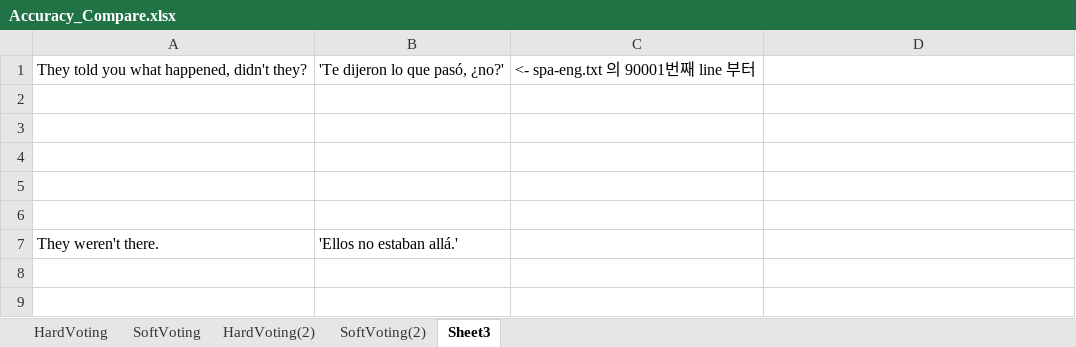
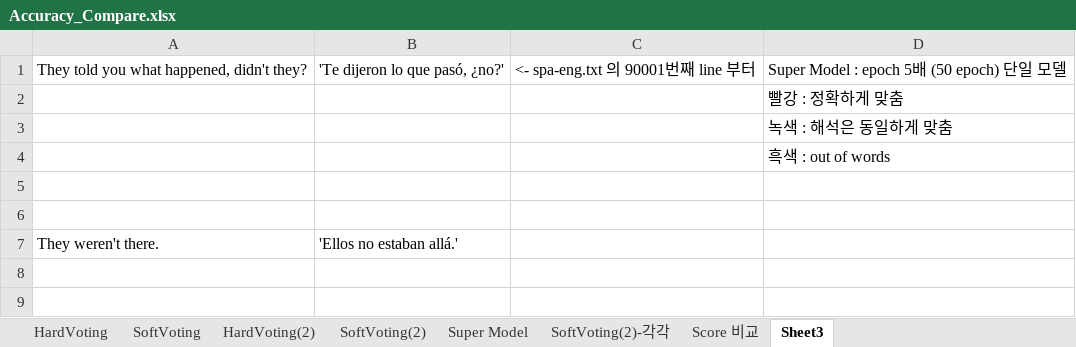
Before and after one commit to aaajeong/NMT-Ensemble-Study, an Excel workbook: Accuracy_Compare.xlsx, sheet Sheet3, drawn as a sheet; only a part is shown; values as stored, in another font and other column widths than the file's, no borders; the diff names each change by its address in the sheet, - before the commit and + after, or states it on an @@ line.

Commit message:
Super Model VS Ensemble VS Ensemble 단일 모델 각각 몇개 맞췄는지 Score 비교

```diff
--- a/Accuracy_Compare.xlsx (sheet Sheet3)
+++ b/Accuracy_Compare.xlsx (sheet Sheet3)
+sheet tab: Super Model
+sheet tab: SoftVoting(2)-각각
+sheet tab: Score 비교
-D1: (empty)
+D1: Super Model : epoch 5배 (50 epoch) 단일 모델
-D2: (empty)
+D2: 빨강 : 정확하게 맞춤
-D3: (empty)
+D3: 녹색 : 해석은 동일하게 맞춤
-D4: (empty)
+D4: 흑색 : out of words
```
Also changed, not shown: sheet HardVoting(2), sheet SoftVoting(2), sheet HardVoting, 1 other file.
